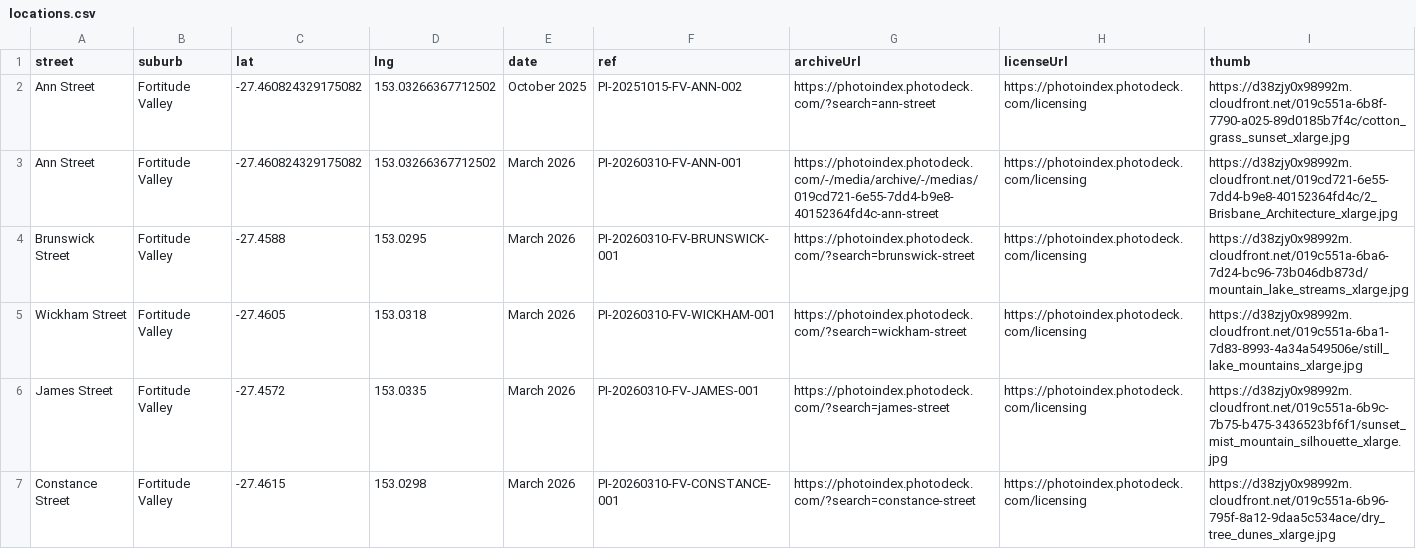
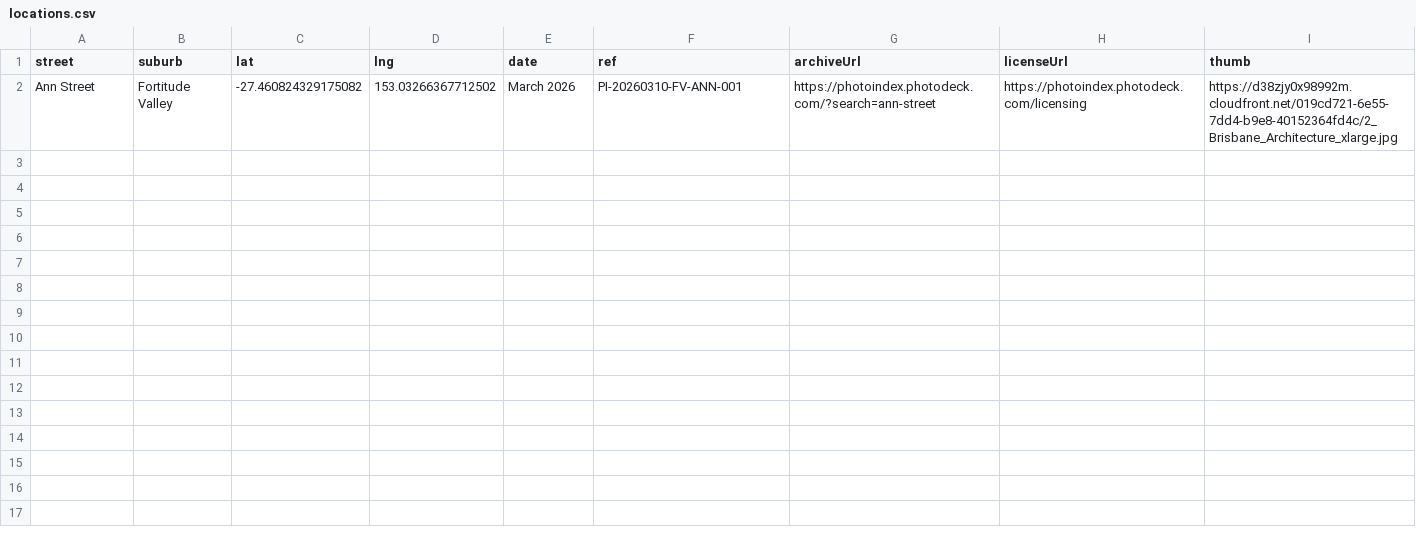
Before and after one commit to sproutssorbets/bne-urban, a CSV file: locations.csv, drawn as a sheet.

Commit message:
Update locations.csv

```diff
--- a/locations.csv
+++ b/locations.csv
@@ -1,7 +1,2 @@
 street,suburb,lat,lng,date,ref,archiveUrl,licenseUrl,thumb
-Ann Street,Fortitude Valley,-27.460824329175082,153.03266367712502,October 2025,PI-20251015-FV-ANN-002,https://photoindex.photodeck.com/?search=ann-street,https://photoindex.photodeck.com/licensing,https://d38zjy0x98992m.cloudfront.net/019c551a-6b8f-7790-a025-89d0185b7f4c/cotton_grass_sunset_xlarge.jpg
-Ann Street,Fortitude Valley,-27.460824329175082,153.03266367712502,March 2026,PI-20260310-FV-ANN-001,https://photoindex.photodeck.com/-/media/archive/-/medias/019cd721-6e55-7dd4-b9e8-40152364fd4c-ann-street,https://photoindex.photodeck.com/licensing,https://d38zjy0x98992m.cloudfront.net/019cd721-6e55-7dd4-b9e8-40152364fd4c/2_Brisbane_Architecture_xlarge.jpg
-Brunswick Street,Fortitude Valley,-27.4588,153.0295,March 2026,PI-20260310-FV-BRUNSWICK-001,https://photoindex.photodeck.com/?search=brunswick-street,https://photoindex.photodeck.com/licensing,https://d38zjy0x98992m.cloudfront.net/019c551a-6ba6-7d24-bc96-73b046db873d/mountain_lake_streams_xlarge.jpg
-Wickham Street,Fortitude Valley,-27.4605,153.0318,March 2026,PI-20260310-FV-WICKHAM-001,https://photoindex.photodeck.com/?search=wickham-street,https://photoindex.photodeck.com/licensing,https://d38zjy0x98992m.cloudfront.net/019c551a-6ba1-7d83-8993-4a34a549506e/still_lake_mountains_xlarge.jpg
-James Street,Fortitude Valley,-27.4572,153.0335,March 2026,PI-20260310-FV-JAMES-001,https://photoindex.photodeck.com/?search=james-street,https://photoindex.photodeck.com/licensing,https://d38zjy0x98992m.cloudfront.net/019c551a-6b9c-7b75-b475-3436523bf6f1/sunset_mist_mountain_silhouette_xlarge.jpg
-Constance Street,Fortitude Valley,-27.4615,153.0298,March 2026,PI-20260310-FV-CONSTANCE-001,https://photoindex.photodeck.com/?search=constance-street,https://photoindex.photodeck.com/licensing,https://d38zjy0x98992m.cloudfront.net/019c551a-6b96-795f-8a12-9daa5c534ace/dry_tree_dunes_xlarge.jpg
+Ann Street,Fortitude Valley,-27.460824329175082,153.03266367712502,March 2026,PI-20260310-FV-ANN-001,https://photoindex.photodeck.com/?search=ann-street,https://photoindex.photodeck.com/licensing,https://d38zjy0x98992m.cloudfront.net/019cd721-6e55-7dd4-b9e8-40152364fd4c/2_Brisbane_Architecture_xlarge.jpg
```
